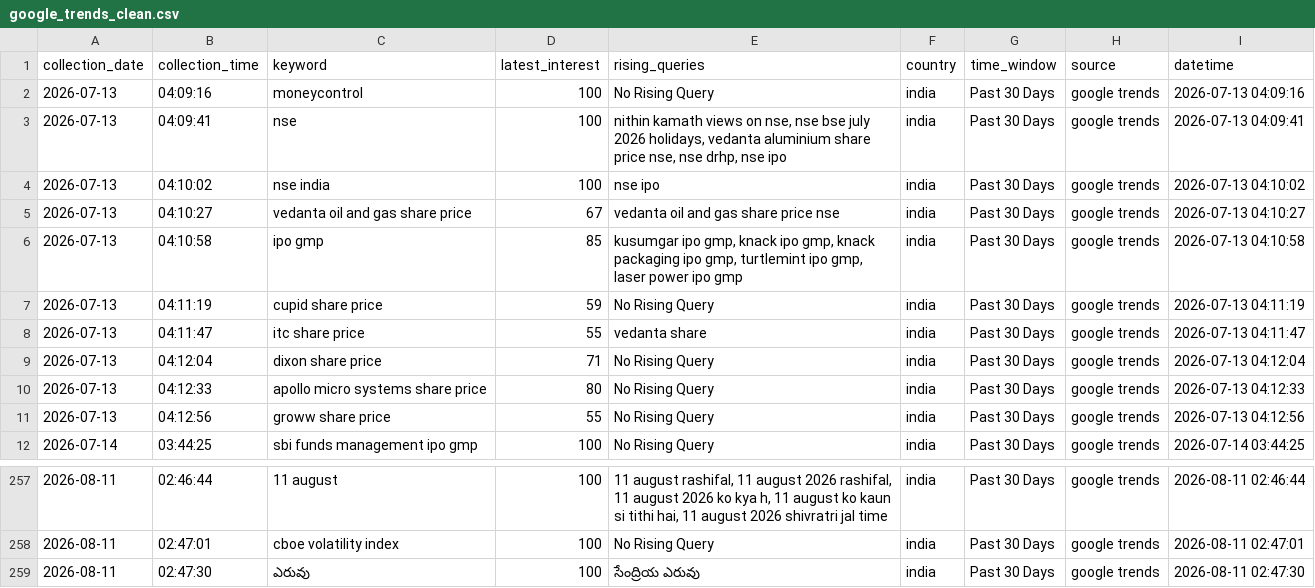
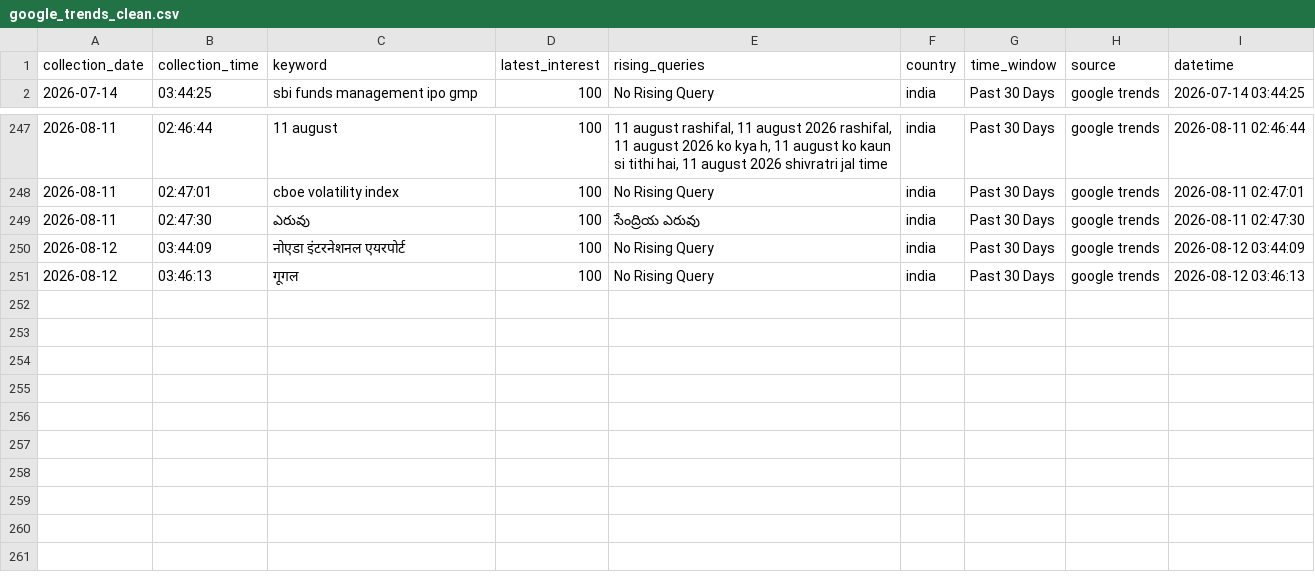
Before and after one commit to ank17a-5/India-Trend-Radar, a CSV file: data/cleaned/google_trends_clean.csv, drawn as a sheet; only a part is shown, gaps mark what is left out; removed rows and columns are numbered as before the commit, all else as after; the diff names each change by its address in the sheet, - before the commit and + after, or states it on an @@ line.

```diff
--- a/data/cleaned/google_trends_clean.csv
+++ b/data/cleaned/google_trends_clean.csv
-row 2: 2026-07-13 | 04:09:16 | moneycontrol | 100 | No Rising Query | india | Past 30 Days | google trends | 2026-07-13 04:09:16
-row 3: 2026-07-13 | 04:09:41 | nse | 100 | nithin kamath views on nse, nse bse july 2026 holidays, vedanta aluminium share price nse, nse drhp, nse ipo | india | Past 30 Days | google trends | 2026-07-13 04:09:41
-row 4: 2026-07-13 | 04:10:02 | nse india | 100 | nse ipo | india | Past 30 Days | google trends | 2026-07-13 04:10:02
-row 5: 2026-07-13 | 04:10:27 | vedanta oil and gas share price | 67 | vedanta oil and gas share price nse | india | Past 30 Days | google trends | 2026-07-13 04:10:27
-row 6: 2026-07-13 | 04:10:58 | ipo gmp | 85 | kusumgar ipo gmp, knack ipo gmp, knack packaging ipo gmp, turtlemint ipo gmp, laser power ipo gmp | india | Past 30 Days | google trends | 2026-07-13 04:10:58
-row 7: 2026-07-13 | 04:11:19 | cupid share price | 59 | No Rising Query | india | Past 30 Days | google trends | 2026-07-13 04:11:19
-row 8: 2026-07-13 | 04:11:47 | itc share price | 55 | vedanta share | india | Past 30 Days | google trends | 2026-07-13 04:11:47
-row 9: 2026-07-13 | 04:12:04 | dixon share price | 71 | No Rising Query | india | Past 30 Days | google trends | 2026-07-13 04:12:04
-row 10: 2026-07-13 | 04:12:33 | apollo micro systems share price | 80 | No Rising Query | india | Past 30 Days | google trends | 2026-07-13 04:12:33
-row 11: 2026-07-13 | 04:12:56 | groww share price | 55 | No Rising Query | india | Past 30 Days | google trends | 2026-07-13 04:12:56
+row 250: 2026-08-12 | 03:44:09 | नोएडा इंटरनेशनल एयरपोर्ट | 100 | No Rising Query | india | Past 30 Days | google trends | 2026-08-12 03:44:09
+row 251: 2026-08-12 | 03:46:13 | गूगल | 100 | No Rising Query | india | Past 30 Days | google trends | 2026-08-12 03:46:13
```
Also changed, not shown: data/predictions/prophet_predictions.csv, data/raw/google_trends.csv, 16 other files.
